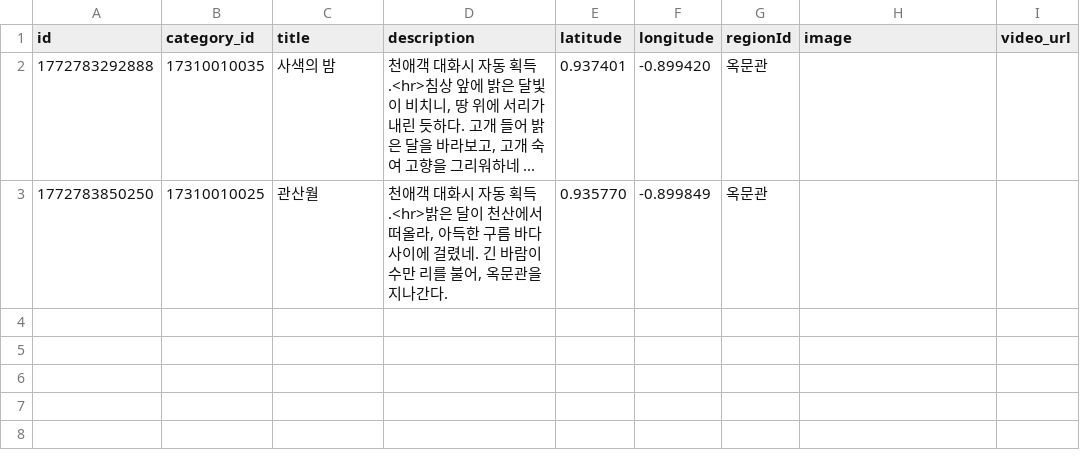
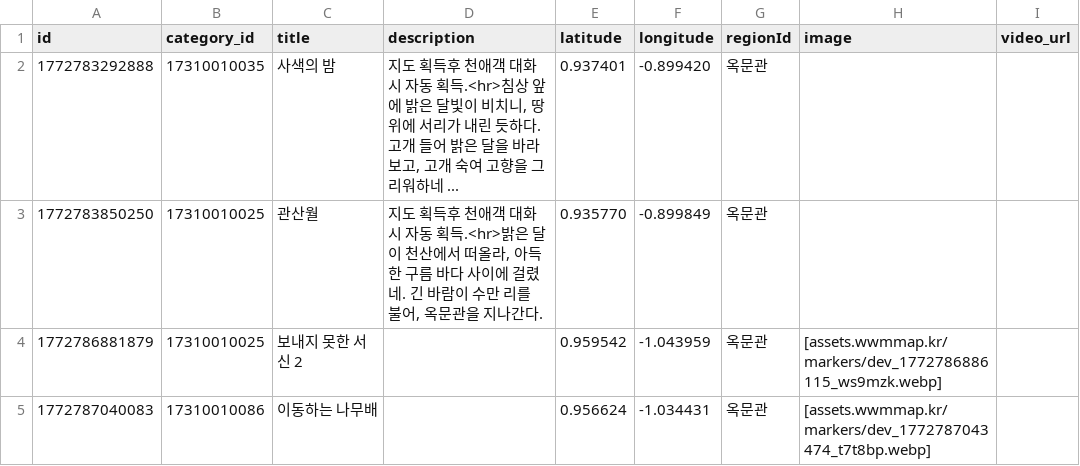
Before and after one commit to yhellos3327-eng/wwmkoreamap, a CSV file: data6.csv, drawn as a sheet.

```diff
--- a/data6.csv
+++ b/data6.csv
@@ -1,3 +1,5 @@
 id,category_id,title,description,latitude,longitude,regionId,image,video_url
-1772783292888,17310010035,사색의 밤,"천애객 대화시 자동 획득.<hr>침상 앞에 밝은 달빛이 비치니, 땅 위에 서리가 내린 듯하다. 고개 들어 밝은 달을 바라보고, 고개 숙여 고향을 그리워하네 ...",0.937401,-0.899420,옥문관,
-1772783850250,17310010025,관산월,"천애객 대화시 자동 획득.<hr>밝은 달이 천산에서 떠올라, 아득한 구름 바다 사이에 걸렸네. 긴 바람이 수만 리를 불어, 옥문관을 지나간다.",0.935770,-0.899849,옥문관,,
+1772783292888,17310010035,사색의 밤,"지도 획득후 천애객 대화시 자동 획득.<hr>침상 앞에 밝은 달빛이 비치니, 땅 위에 서리가 내린 듯하다. 고개 들어 밝은 달을 바라보고, 고개 숙여 고향을 그리워하네 ...",0.937401,-0.899420,옥문관,
+1772783850250,17310010025,관산월,"지도 획득후 천애객 대화시 자동 획득.<hr>밝은 달이 천산에서 떠올라, 아득한 구름 바다 사이에 걸렸네. 긴 바람이 수만 리를 불어, 옥문관을 지나간다.",0.935770,-0.899849,옥문관,,
+1772786881879,17310010025,보내지 못한 서신 2,"",0.959542,-1.043959,옥문관,[assets.wwmmap.kr/markers/dev_1772786886115_ws9mzk.webp],
+1772787040083,17310010086,이동하는 나무배,"",0.956624,-1.034431,옥문관,[assets.wwmmap.kr/markers/dev_1772787043474_t7t8bp.webp],
```
Also changed, not shown: missing_data.csv, translation4.csv, 1 other file.
